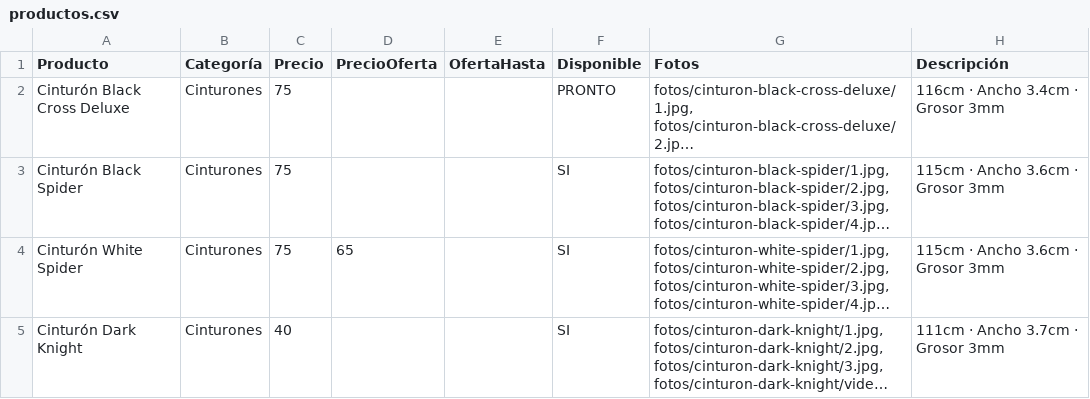
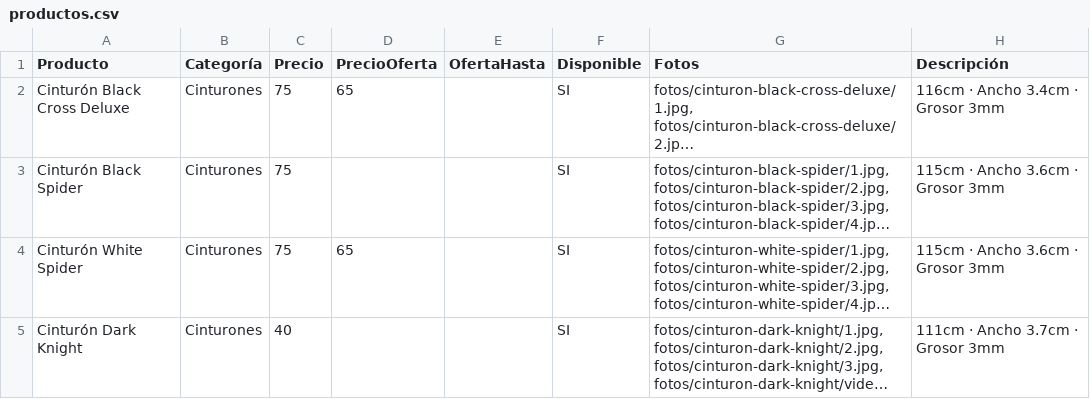
Before and after one commit to timeless-store/timeless-catalogo-prueba, a CSV file: productos.csv, drawn as a sheet; only a part is shown; long unchanged cells end in …; the diff names each change by its address in the sheet, - before the commit and + after, or states it on an @@ line.

```diff
--- a/productos.csv
+++ b/productos.csv
-D2 (PrecioOferta): (empty)
+D2 (PrecioOferta): 65
-F2 (Disponible): PRONTO
+F2 (Disponible): SI
```
Also changed, not shown: promos.csv, 9 other files.
